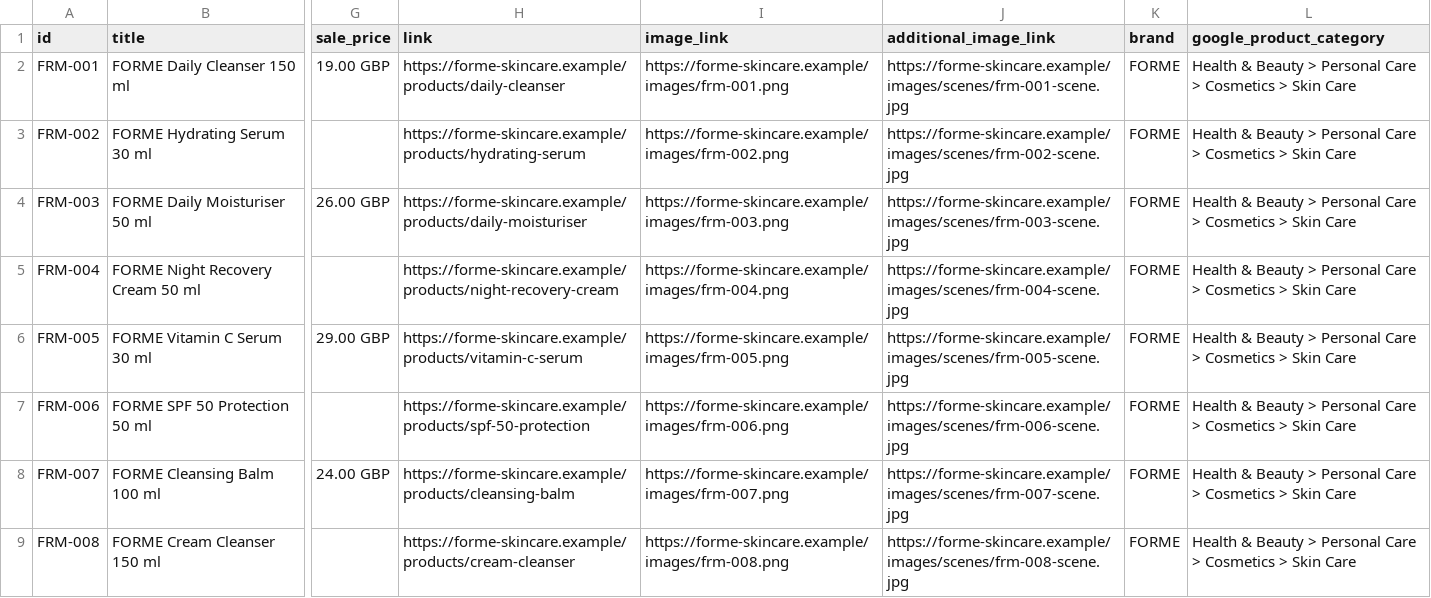
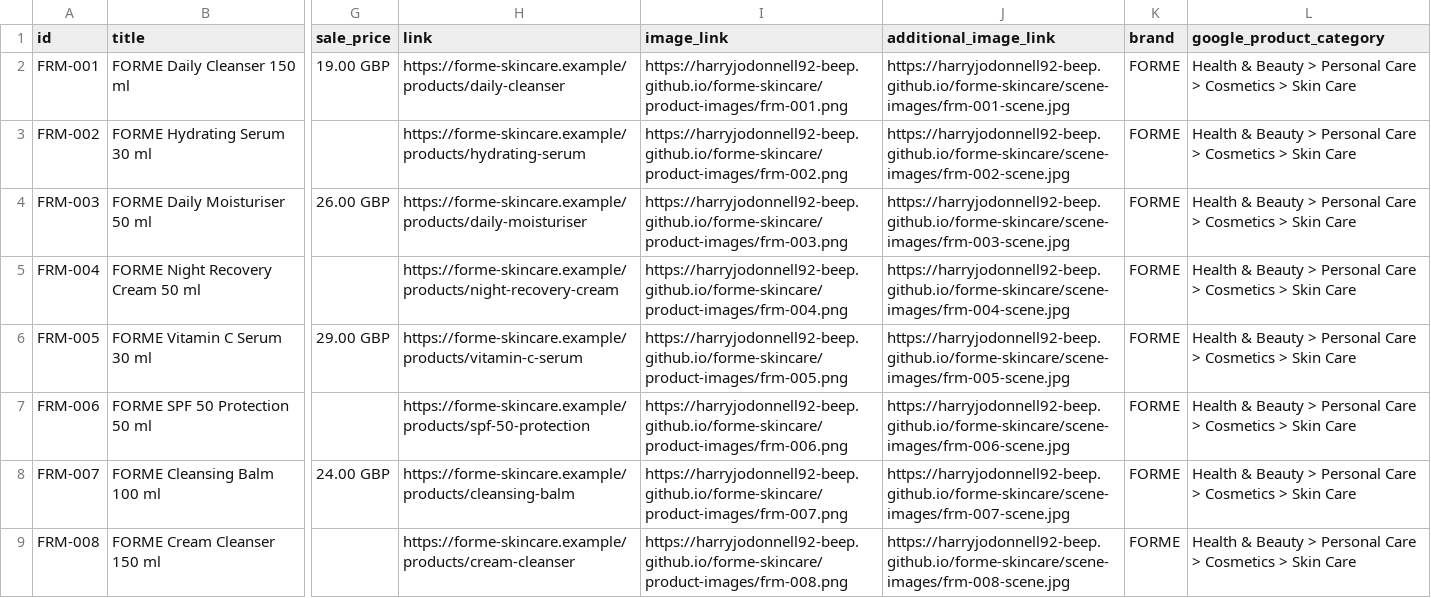
Before and after one commit to harryjodonnell92-beep/forme-skincare, a CSV file: forme_product_feed.csv, drawn as a sheet; only a part is shown, gaps mark what is left out; the diff covers the shown part only; the diff names each change by its address in the sheet, - before the commit and + after, or states it on an @@ line.

Commit message:
Add files via upload

```diff
--- a/forme_product_feed.csv
+++ b/forme_product_feed.csv
-I2 (image_link): https://forme-skincare.example/images/frm-001.png
+I2 (image_link): https://harryjodonnell92-beep.github.io/forme-skincare/product-images/frm-001.png
-J2 (additional_image_link): https://forme-skincare.example/images/scenes/frm-001-scene.jpg
+J2 (additional_image_link): https://harryjodonnell92-beep.github.io/forme-skincare/scene-images/frm-001-scene.jpg
-I3 (image_link): https://forme-skincare.example/images/frm-002.png
+I3 (image_link): https://harryjodonnell92-beep.github.io/forme-skincare/product-images/frm-002.png
-J3 (additional_image_link): https://forme-skincare.example/images/scenes/frm-002-scene.jpg
+J3 (additional_image_link): https://harryjodonnell92-beep.github.io/forme-skincare/scene-images/frm-002-scene.jpg
-I4 (image_link): https://forme-skincare.example/images/frm-003.png
+I4 (image_link): https://harryjodonnell92-beep.github.io/forme-skincare/product-images/frm-003.png
-J4 (additional_image_link): https://forme-skincare.example/images/scenes/frm-003-scene.jpg
+J4 (additional_image_link): https://harryjodonnell92-beep.github.io/forme-skincare/scene-images/frm-003-scene.jpg
-I5 (image_link): https://forme-skincare.example/images/frm-004.png
+I5 (image_link): https://harryjodonnell92-beep.github.io/forme-skincare/product-images/frm-004.png
-J5 (additional_image_link): https://forme-skincare.example/images/scenes/frm-004-scene.jpg
+J5 (additional_image_link): https://harryjodonnell92-beep.github.io/forme-skincare/scene-images/frm-004-scene.jpg
-I6 (image_link): https://forme-skincare.example/images/frm-005.png
+I6 (image_link): https://harryjodonnell92-beep.github.io/forme-skincare/product-images/frm-005.png
-J6 (additional_image_link): https://forme-skincare.example/images/scenes/frm-005-scene.jpg
+J6 (additional_image_link): https://harryjodonnell92-beep.github.io/forme-skincare/scene-images/frm-005-scene.jpg
-I7 (image_link): https://forme-skincare.example/images/frm-006.png
+I7 (image_link): https://harryjodonnell92-beep.github.io/forme-skincare/product-images/frm-006.png
-J7 (additional_image_link): https://forme-skincare.example/images/scenes/frm-006-scene.jpg
+J7 (additional_image_link): https://harryjodonnell92-beep.github.io/forme-skincare/scene-images/frm-006-scene.jpg
-I8 (image_link): https://forme-skincare.example/images/frm-007.png
+I8 (image_link): https://harryjodonnell92-beep.github.io/forme-skincare/product-images/frm-007.png
-J8 (additional_image_link): https://forme-skincare.example/images/scenes/frm-007-scene.jpg
+J8 (additional_image_link): https://harryjodonnell92-beep.github.io/forme-skincare/scene-images/frm-007-scene.jpg
-I9 (image_link): https://forme-skincare.example/images/frm-008.png
+I9 (image_link): https://harryjodonnell92-beep.github.io/forme-skincare/product-images/frm-008.png
-J9 (additional_image_link): https://forme-skincare.example/images/scenes/frm-008-scene.jpg
+J9 (additional_image_link): https://harryjodonnell92-beep.github.io/forme-skincare/scene-images/frm-008-scene.jpg
```
Also changed, not shown: 34 edited cells elsewhere in this file.
